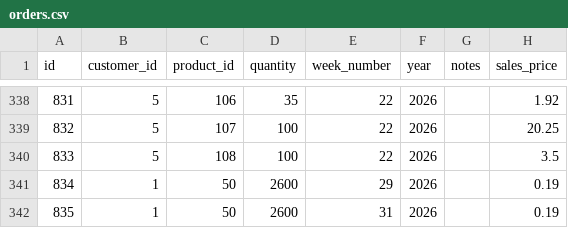
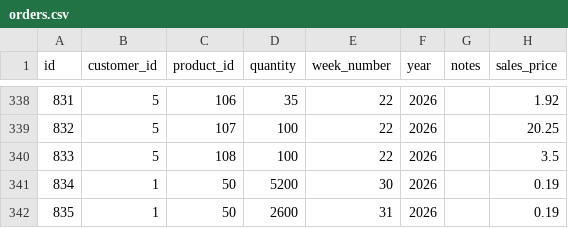
Before and after one commit to Pdvgpc/GPC-Orders-App, a CSV file: data/orders.csv, drawn as a sheet; only a part is shown, gaps mark what is left out.

Commit message:
update orders.csv

```diff
--- a/data/orders.csv
+++ b/data/orders.csv
@@ -340,3 +340,3 @@ id,customer_id,product_id,quantity,week_number,year,notes,sales_price
 833,5,108,100,22,2026,,3.5
-834,1,50,2600,29,2026,,0.19
+834,1,50,5200,30,2026,,0.19
 835,1,50,2600,31,2026,,0.19
```
